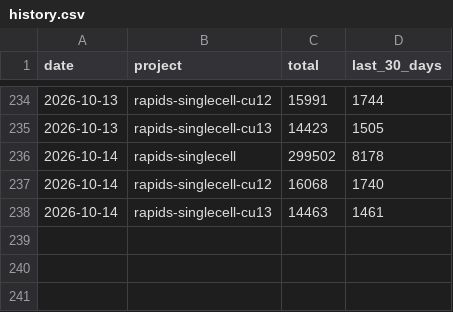
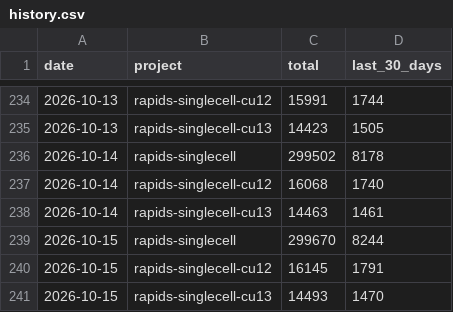
Before and after one commit to scverse/rapids_singlecell, a CSV file: history.csv, drawn as a sheet; only a part is shown, gaps mark what is left out; the diff names each change by its address in the sheet, - before the commit and + after, or states it on an @@ line.

```diff
--- a/history.csv
+++ b/history.csv
+row 239: 2026-10-15 | rapids-singlecell | 299670 | 8244
+row 240: 2026-10-15 | rapids-singlecell-cu12 | 16145 | 1791
+row 241: 2026-10-15 | rapids-singlecell-cu13 | 14493 | 1470
```
Also changed, not shown: 2 other files.
